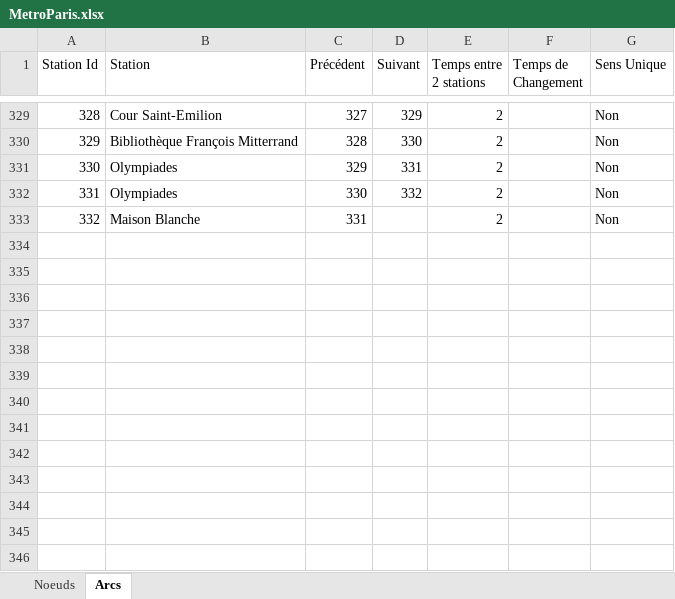
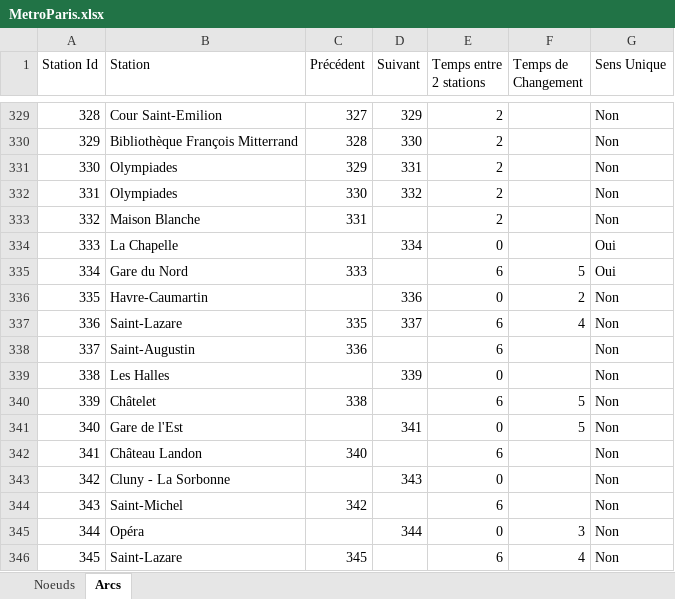
Before and after one commit to F1golfin/Liv-in-Paris, an Excel workbook: MetroParis.xlsx, sheet Arcs, drawn as a sheet; only a part is shown, gaps mark what is left out; values as stored, in another font and other column widths than the file's, no cell formats; the diff covers the shown part only; the diff names each change by its address in the sheet, - before the commit and + after, or states it on an @@ line.

Commit message:
Excel terminé en théorie, à relire par qqn d'autre pour vérifier

```diff
--- a/MetroParis.xlsx (sheet Arcs)
+++ b/MetroParis.xlsx (sheet Arcs)
+row 334: 333 | La Chapelle |  | 334 | 0 |  | Oui
+row 335: 334 | Gare du Nord | 333 |  | 6 | 5 | Oui
+row 336: 335 | Havre-Caumartin |  | 336 | 0 | 2 | Non
+row 337: 336 | Saint-Lazare | 335 | 337 | 6 | 4 | Non
+row 338: 337 | Saint-Augustin | 336 |  | 6 |  | Non
+row 339: 338 | Les Halles |  | 339 | 0 |  | Non
+row 340: 339 | Châtelet | 338 |  | 6 | 5 | Non
+row 341: 340 | Gare de l'Est |  | 341 | 0 | 5 | Non
+row 342: 341 | Château Landon | 340 |  | 6 |  | Non
+row 343: 342 | Cluny - La Sorbonne |  | 343 | 0 |  | Non
+row 344: 343 | Saint-Michel | 342 |  | 6 |  | Non
+row 345: 344 | Opéra |  | 344 | 0 | 3 | Non
+row 346: 345 | Saint-Lazare | 345 |  | 6 | 4 | Non
```
Also changed, not shown: 146 edited cells elsewhere in this sheet, sheet Noeuds, cell formats, 1 other file.
